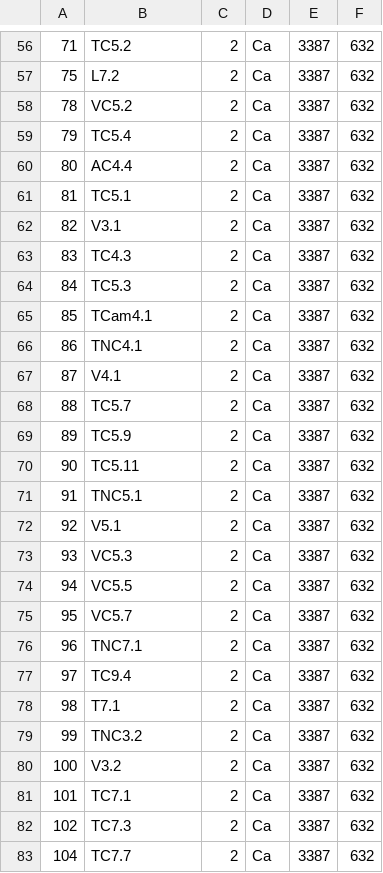
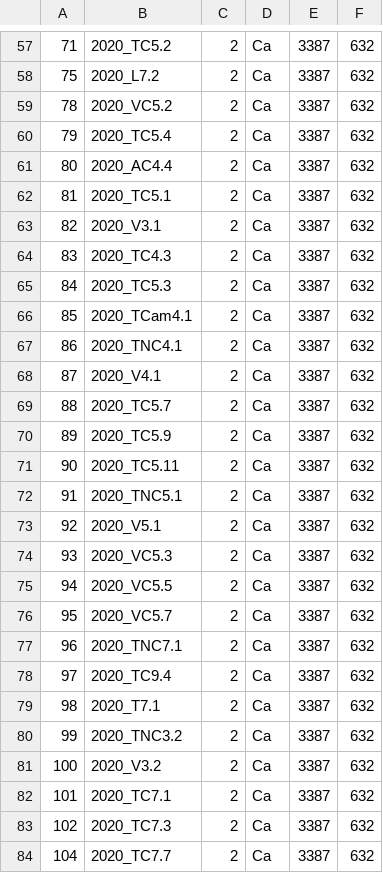
Before and after one commit to hunghmph12714/portal_teacher, a CSV file: public/misa_class.csv, drawn as a sheet; only a part is shown, gaps mark what is left out; the diff covers the shown part only.

```diff
--- a/public/misa_class.csv
+++ b/public/misa_class.csv
@@ -56,28 +57,28 @@
-71,TC5.2,2,Ca,3387,632
-75,L7.2,2,Ca,3387,632
-78,VC5.2,2,Ca,3387,632
-79,TC5.4,2,Ca,3387,632
-80,AC4.4,2,Ca,3387,632
-81,TC5.1,2,Ca,3387,632
-82,V3.1,2,Ca,3387,632
-83,TC4.3,2,Ca,3387,632
-84,TC5.3,2,Ca,3387,632
-85,TCam4.1,2,Ca,3387,632
-86,TNC4.1,2,Ca,3387,632
-87,V4.1,2,Ca,3387,632
-88,TC5.7,2,Ca,3387,632
-89,TC5.9,2,Ca,3387,632
-90,TC5.11,2,Ca,3387,632
-91,TNC5.1,2,Ca,3387,632
-92,V5.1,2,Ca,3387,632
-93,VC5.3,2,Ca,3387,632
-94,VC5.5,2,Ca,3387,632
-95,VC5.7,2,Ca,3387,632
-96,TNC7.1,2,Ca,3387,632
-97,TC9.4,2,Ca,3387,632
-98,T7.1,2,Ca,3387,632
-99,TNC3.2,2,Ca,3387,632
-100,V3.2,2,Ca,3387,632
-101,TC7.1,2,Ca,3387,632
-102,TC7.3,2,Ca,3387,632
-104,TC7.7,2,Ca,3387,632
+71,2020_TC5.2,2,Ca,3387,632
+75,2020_L7.2,2,Ca,3387,632
+78,2020_VC5.2,2,Ca,3387,632
+79,2020_TC5.4,2,Ca,3387,632
+80,2020_AC4.4,2,Ca,3387,632
+81,2020_TC5.1,2,Ca,3387,632
+82,2020_V3.1,2,Ca,3387,632
+83,2020_TC4.3,2,Ca,3387,632
+84,2020_TC5.3,2,Ca,3387,632
+85,2020_TCam4.1,2,Ca,3387,632
+86,2020_TNC4.1,2,Ca,3387,632
+87,2020_V4.1,2,Ca,3387,632
+88,2020_TC5.7,2,Ca,3387,632
+89,2020_TC5.9,2,Ca,3387,632
+90,2020_TC5.11,2,Ca,3387,632
+91,2020_TNC5.1,2,Ca,3387,632
+92,2020_V5.1,2,Ca,3387,632
+93,2020_VC5.3,2,Ca,3387,632
+94,2020_VC5.5,2,Ca,3387,632
+95,2020_VC5.7,2,Ca,3387,632
+96,2020_TNC7.1,2,Ca,3387,632
+97,2020_TC9.4,2,Ca,3387,632
+98,2020_T7.1,2,Ca,3387,632
+99,2020_TNC3.2,2,Ca,3387,632
+100,2020_V3.2,2,Ca,3387,632
+101,2020_TC7.1,2,Ca,3387,632
+102,2020_TC7.3,2,Ca,3387,632
+104,2020_TC7.7,2,Ca,3387,632
```
Also changed, not shown: 1 added row and 141 edited cells elsewhere in this file, public/misa_payment_NH.csv, 30 other files.
